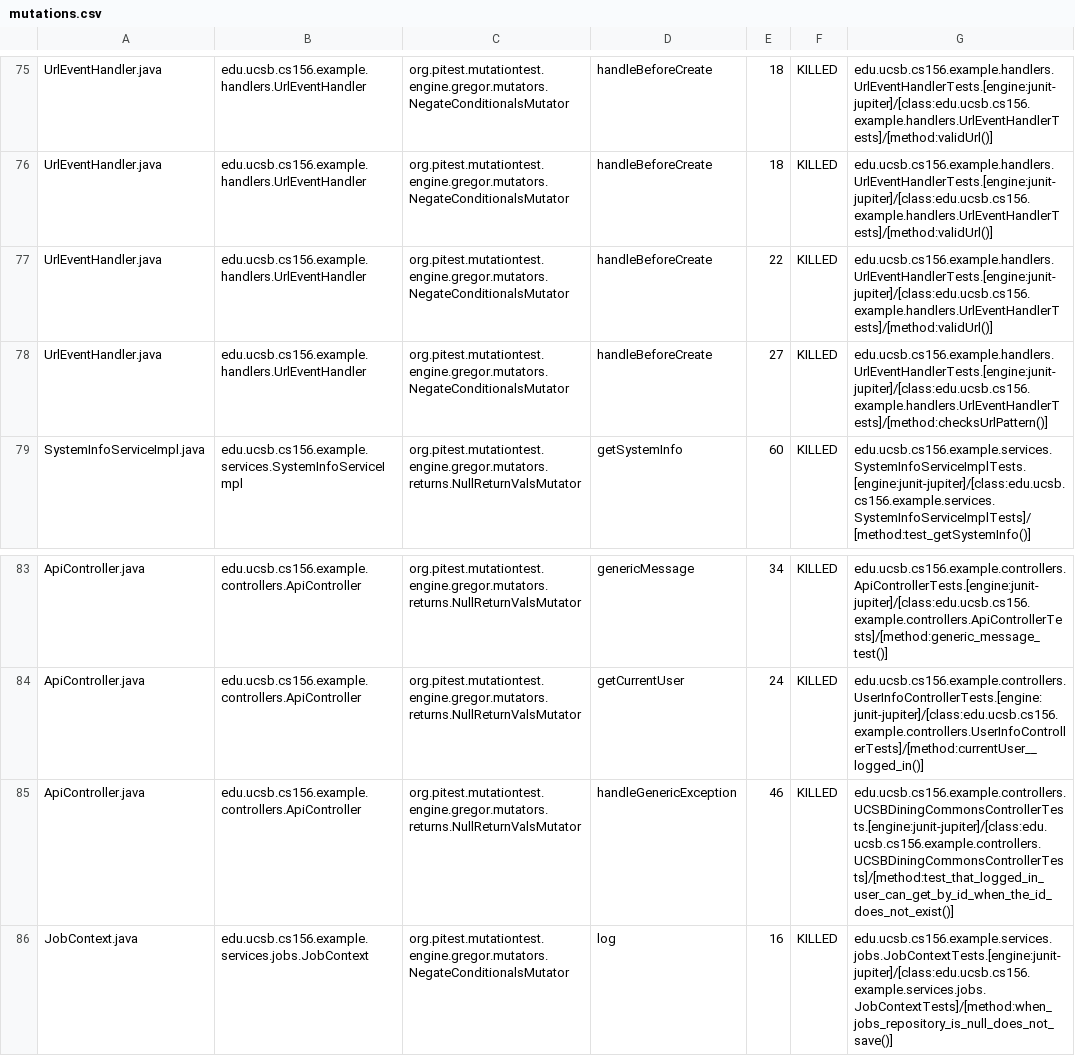
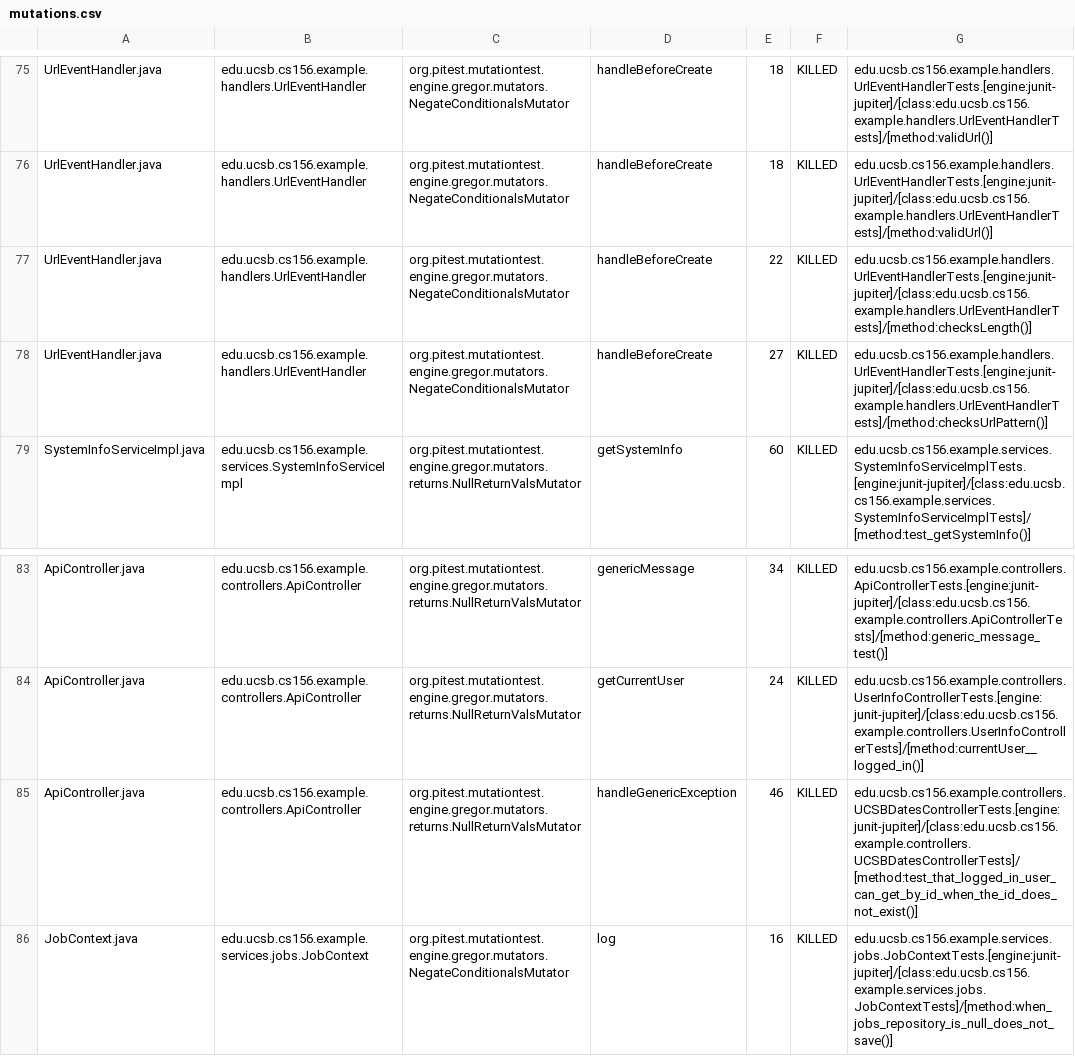
Before and after one commit to ucsb-cs156-s26/STARTER-team01, a CSV file: pitest/mutations.csv, drawn as a sheet; only a part is shown, gaps mark what is left out.

Commit message:
Deploying to gh-pages from @ ucsb-cs156-s26/STARTER-team01@a342799837f9789293d6fa66eefd5be1f020144e 🚀

```diff
--- a/pitest/mutations.csv
+++ b/pitest/mutations.csv
@@ -76,3 +76,3 @@ UrlEventHandler.java,edu.ucsb.cs156.example.handlers.UrlEventHandler,org.pitest.
 UrlEventHandler.java,edu.ucsb.cs156.example.handlers.UrlEventHandler,org.pitest.mutationtest.engine.gregor.mutators.NegateConditionalsMutator,handleBeforeCreate,18,KILLED,edu.ucsb.cs156.example.handlers.UrlEventHandlerTests.[engine:junit-jupiter]/[class:edu.ucsb.cs156.example.handlers.UrlEventHandlerTests]/[method:validUrl()]
-UrlEventHandler.java,edu.ucsb.cs156.example.handlers.UrlEventHandler,org.pitest.mutationtest.engine.gregor.mutators.NegateConditionalsMutator,handleBeforeCreate,22,KILLED,edu.ucsb.cs156.example.handlers.UrlEventHandlerTests.[engine:junit-jupiter]/[class:edu.ucsb.cs156.example.handlers.UrlEventHandlerTests]/[method:validUrl()]
+UrlEventHandler.java,edu.ucsb.cs156.example.handlers.UrlEventHandler,org.pitest.mutationtest.engine.gregor.mutators.NegateConditionalsMutator,handleBeforeCreate,22,KILLED,edu.ucsb.cs156.example.handlers.UrlEventHandlerTests.[engine:junit-jupiter]/[class:edu.ucsb.cs156.example.handlers.UrlEventHandlerTests]/[method:checksLength()]
 UrlEventHandler.java,edu.ucsb.cs156.example.handlers.UrlEventHandler,org.pitest.mutationtest.engine.gregor.mutators.NegateConditionalsMutator,handleBeforeCreate,27,KILLED,edu.ucsb.cs156.example.handlers.UrlEventHandlerTests.[engine:junit-jupiter]/[class:edu.ucsb.cs156.example.handlers.UrlEventHandlerTests]/[method:checksUrlPattern()]
@@ -84,3 +84,3 @@ ApiController.java,edu.ucsb.cs156.example.controllers.ApiController,org.pitest.m
 ApiController.java,edu.ucsb.cs156.example.controllers.ApiController,org.pitest.mutationtest.engine.gregor.mutators.returns.NullReturnValsMutator,getCurrentUser,24,KILLED,edu.ucsb.cs156.example.controllers.UserInfoControllerTests.[engine:junit-jupiter]/[class:edu.ucsb.cs156.example.controllers.UserInfoControllerTests]/[method:currentUser__logged_in()]
-ApiController.java,edu.ucsb.cs156.example.controllers.ApiController,org.pitest.mutationtest.engine.gregor.mutators.returns.NullReturnValsMutator,handleGenericException,46,KILLED,edu.ucsb.cs156.example.controllers.UCSBDiningCommonsControllerTests.[engine:junit-jupiter]/[class:edu.ucsb.cs156.example.controllers.UCSBDiningCommonsControllerTests]/[method:test_that_logged_in_user_can_get_by_id_when_the_id_does_not_exist()]
+ApiController.java,edu.ucsb.cs156.example.controllers.ApiController,org.pitest.mutationtest.engine.gregor.mutators.returns.NullReturnValsMutator,handleGenericException,46,KILLED,edu.ucsb.cs156.example.controllers.UCSBDatesControllerTests.[engine:junit-jupiter]/[class:edu.ucsb.cs156.example.controllers.UCSBDatesControllerTests]/[method:test_that_logged_in_user_can_get_by_id_when_the_id_does_not_exist()]
 JobContext.java,edu.ucsb.cs156.example.services.jobs.JobContext,org.pitest.mutationtest.engine.gregor.mutators.NegateConditionalsMutator,log,16,KILLED,edu.ucsb.cs156.example.services.jobs.JobContextTests.[engine:junit-jupiter]/[class:edu.ucsb.cs156.example.services.jobs.JobContextTests]/[method:when_jobs_repository_is_null_does_not_save()]
```
Also changed, not shown: 17 other files.
